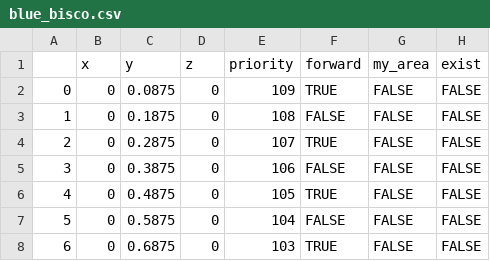
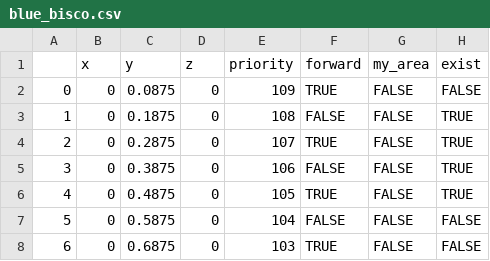
Before and after one commit to catchrobo2021/catchrobo_robot, a CSV file: catchrobo_manager/config/blue_bisco.csv, drawn as a sheet; only a part is shown.

Commit message:
ugokuyo2

```diff
--- a/catchrobo_manager/config/blue_bisco.csv
+++ b/catchrobo_manager/config/blue_bisco.csv
@@ -2,6 +2,6 @@
 0,0,0.0875,0,109,TRUE,FALSE,FALSE
-1,0,0.1875,0,108,FALSE,FALSE,FALSE
-2,0,0.2875,0,107,TRUE,FALSE,FALSE
-3,0,0.3875,0,106,FALSE,FALSE,FALSE
-4,0,0.4875,0,105,TRUE,FALSE,FALSE
+1,0,0.1875,0,108,FALSE,FALSE,TRUE
+2,0,0.2875,0,107,TRUE,FALSE,TRUE
+3,0,0.3875,0,106,FALSE,FALSE,TRUE
+4,0,0.4875,0,105,TRUE,FALSE,TRUE
 5,0,0.5875,0,104,FALSE,FALSE,FALSE
```
